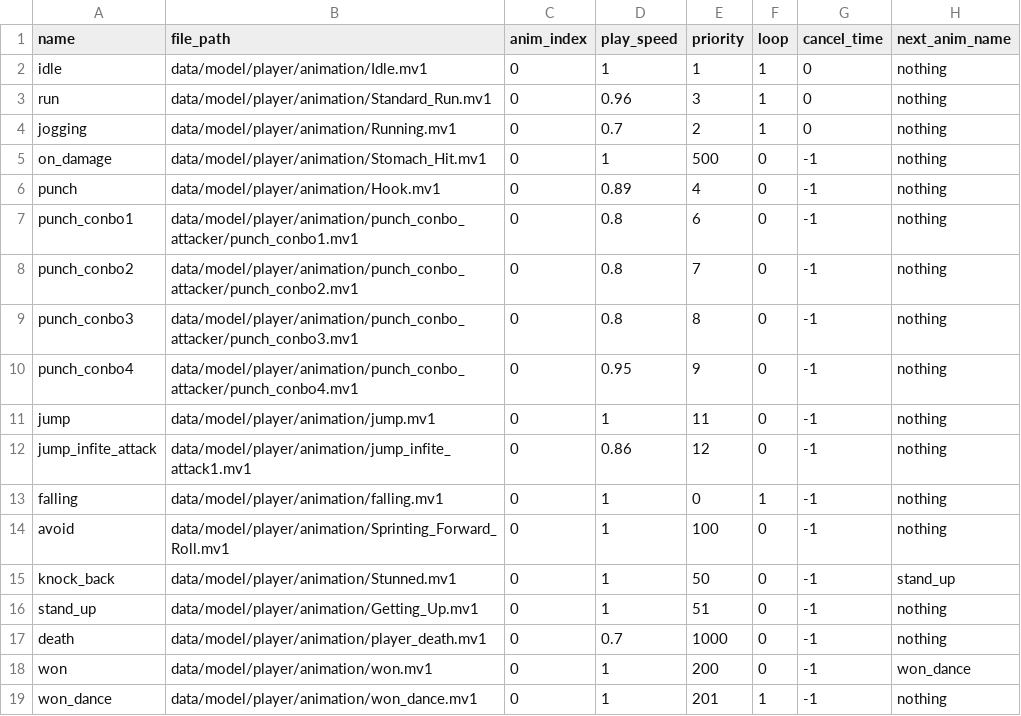
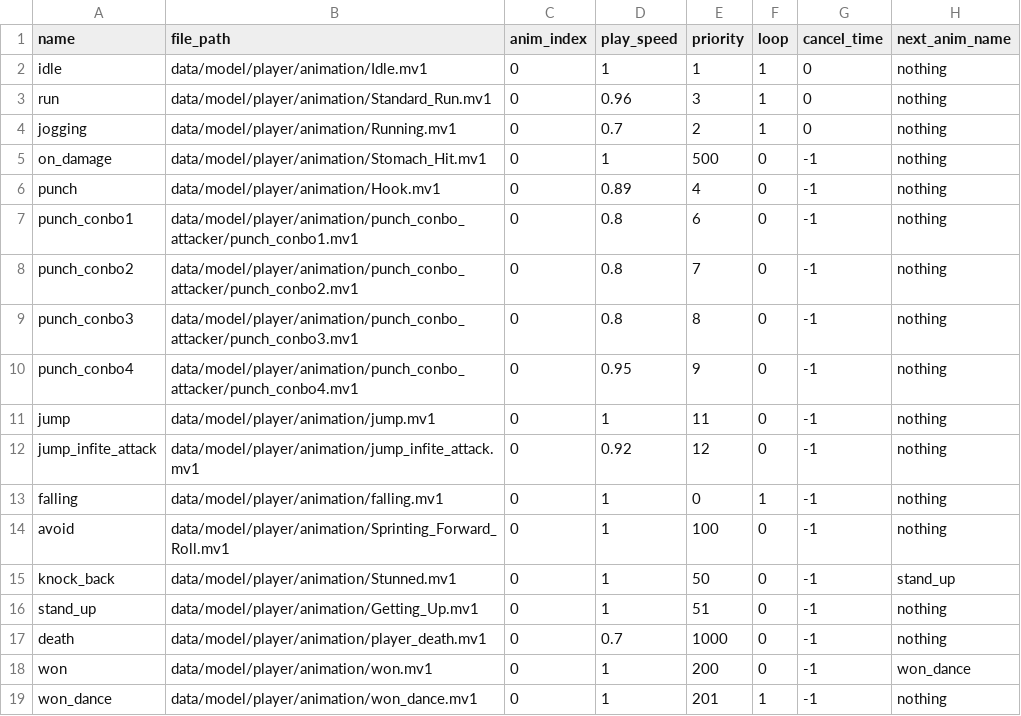
Before and after one commit to YT-tapio/3DAction, a CSV file: data/csv/animation/player/attacker_animation.csv, drawn as a sheet.

```diff
--- a/data/csv/animation/player/attacker_animation.csv
+++ b/data/csv/animation/player/attacker_animation.csv
@@ -11,3 +11,3 @@ punch_conbo4,data/model/player/animation/punch_conbo_attacker/punch_conbo4.mv1,0
 jump,data/model/player/animation/jump.mv1,0,1,11,0,-1,nothing
-jump_infite_attack,data/model/player/animation/jump_infite_attack1.mv1,0,0.86,12,0,-1,nothing
+jump_infite_attack,data/model/player/animation/jump_infite_attack.mv1,0,0.92,12,0,-1,nothing
 falling,data/model/player/animation/falling.mv1,0,1,0,1,-1,nothing
```
Also changed, not shown: 29 other files.
